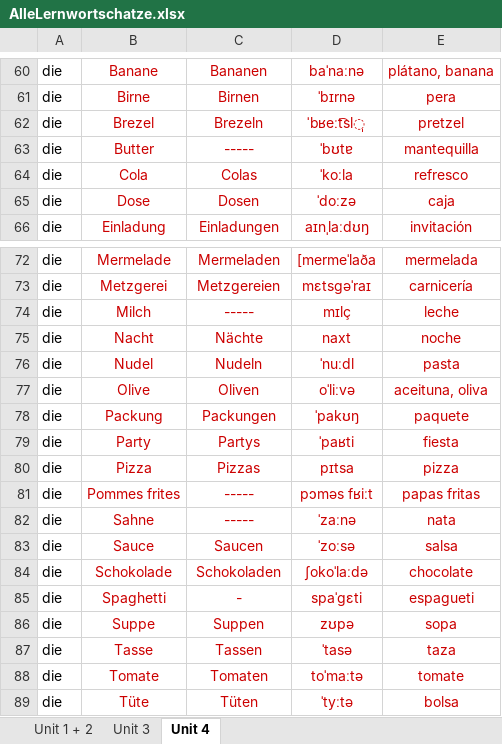
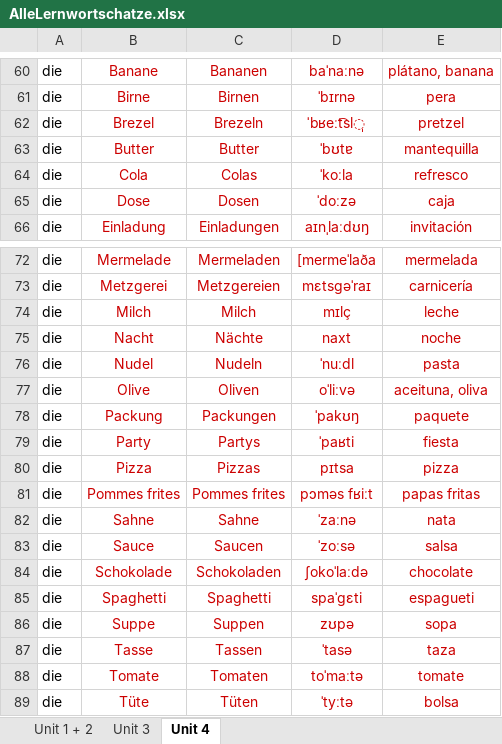
Before and after one commit to TarjeiVesaas/deutsch-vocab-game, an Excel workbook: AlleLernwortschatze.xlsx, sheet Unit 4, drawn as a sheet; only a part is shown, gaps mark what is left out; values as stored, in another font and other column widths than the file's, no borders; conditional formats and table styles not drawn; the diff covers the shown part only; the diff names each change by its address in the sheet, - before the commit and + after, or states it on an @@ line.

```diff
--- a/AlleLernwortschatze.xlsx (sheet Unit 4)
+++ b/AlleLernwortschatze.xlsx (sheet Unit 4)
-C63: -----
+C63: Butter
-C74: -----
+C74: Milch
-C81: -----
+C81: Pommes frites
-C82: -----
+C82: Sahne
-C85: -
+C85: Spaghetti
```
Also changed, not shown: 27 edited cells elsewhere in this sheet, sheet Unit 3, sheet Unit 1 + 2.
